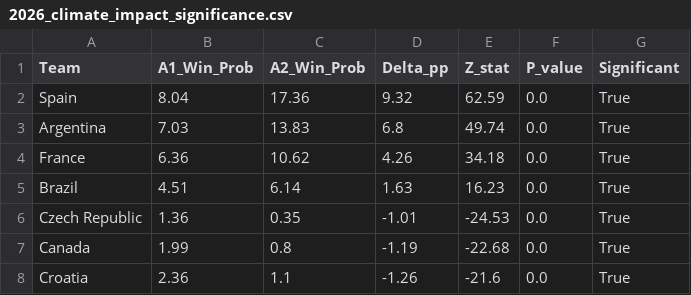
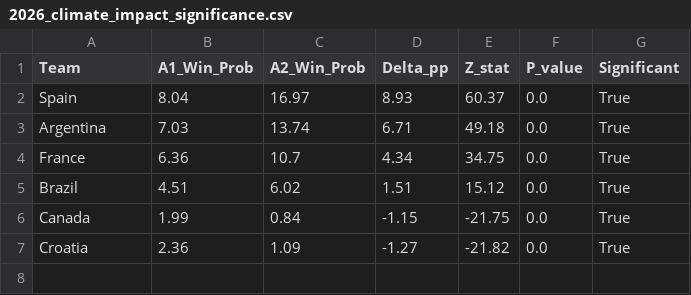
Before and after one commit to chriskersov/world-cup-heat-impact, a CSV file: data/2026_climate_impact_significance.csv, drawn as a sheet.

Commit message:
chore: update regenerated climate data exports

```diff
--- a/data/2026_climate_impact_significance.csv
+++ b/data/2026_climate_impact_significance.csv
@@ -1,8 +1,7 @@
 Team,A1_Win_Prob,A2_Win_Prob,Delta_pp,Z_stat,P_value,Significant
-Spain,8.04,17.36,9.32,62.59,0.0,True
-Argentina,7.03,13.83,6.8,49.74,0.0,True
-France,6.36,10.62,4.26,34.18,0.0,True
-Brazil,4.51,6.14,1.63,16.23,0.0,True
-Czech Republic,1.36,0.35,-1.01,-24.53,0.0,True
-Canada,1.99,0.8,-1.19,-22.68,0.0,True
-Croatia,2.36,1.1,-1.26,-21.6,0.0,True
+Spain,8.04,16.97,8.93,60.37,0.0,True
+Argentina,7.03,13.74,6.71,49.18,0.0,True
+France,6.36,10.7,4.34,34.75,0.0,True
+Brazil,4.51,6.02,1.51,15.12,0.0,True
+Canada,1.99,0.84,-1.15,-21.75,0.0,True
+Croatia,2.36,1.09,-1.27,-21.82,0.0,True
```
Also changed, not shown: 2 other files.
